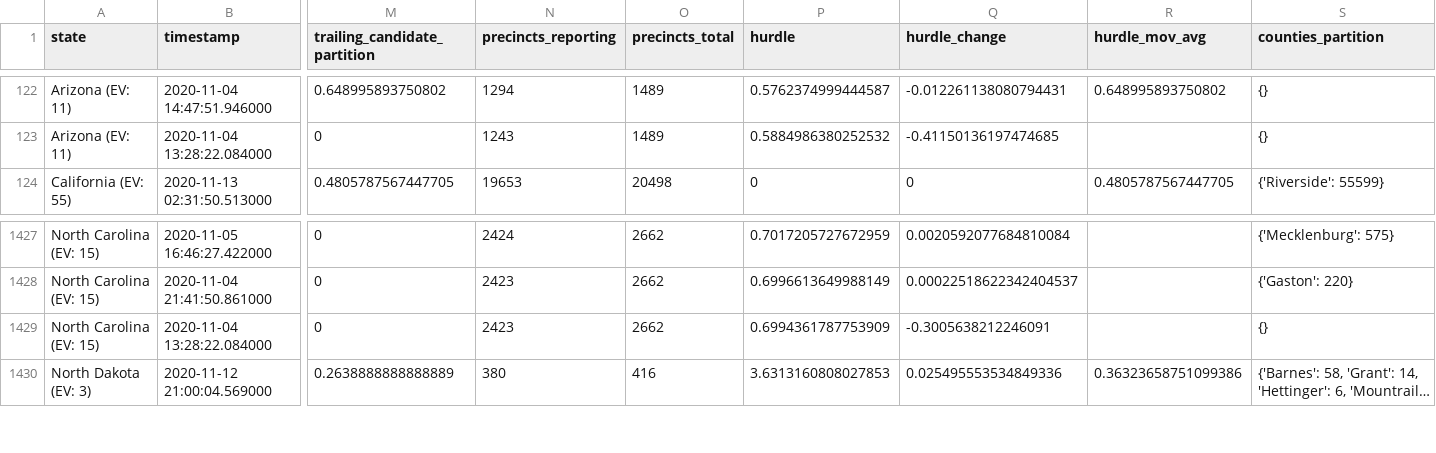
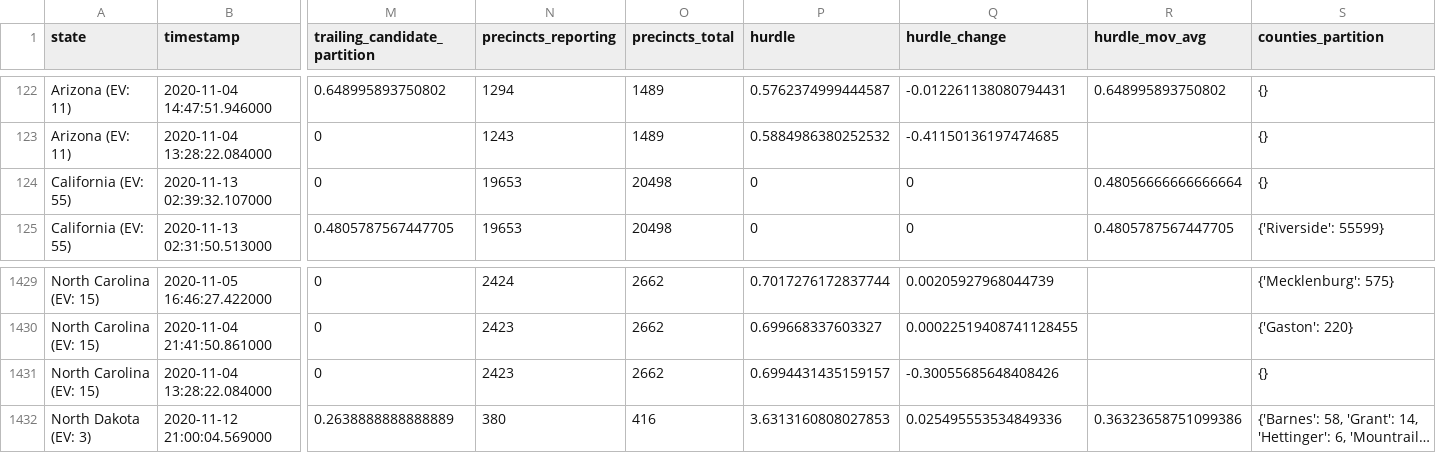
Before and after one commit to Bart0110/nyt-2020-election-scraper, a CSV file: all-state-changes.csv, drawn as a sheet; only a part is shown, gaps mark what is left out; long unchanged cells end in …; addresses are those after the commit; rows hold the shown columns only; the diff covers the shown part only; the diff names each change by its address in the sheet, - before the commit and + after, or states it on an @@ line.

```diff
--- a/all-state-changes.csv
+++ b/all-state-changes.csv
+row 124: California (EV: 55) | 2020-11-13 02:39:32.107000 | 0 | 19653 | 20498 | 0 | 0 | 0.48056666666666664 | {}
-P1429 (hurdle): 0.7017205727672959
+P1429 (hurdle): 0.7017276172837744
-Q1429 (hurdle_change): 0.0020592077684810084
+Q1429 (hurdle_change): 0.00205927968044739
-P1430 (hurdle): 0.6996613649988149
+P1430 (hurdle): 0.699668337603327
-Q1430 (hurdle_change): 0.00022518622342404537
+Q1430 (hurdle_change): 0.00022519408741128455
-P1431 (hurdle): 0.6994361787753909
+P1431 (hurdle): 0.6994431435159157
-Q1431 (hurdle_change): -0.3005638212246091
+Q1431 (hurdle_change): -0.30055685648408426
```
Also changed, not shown: 1 added row and 64 edited cells elsewhere in this file, battleground-state-changes.csv, 7 other files.
